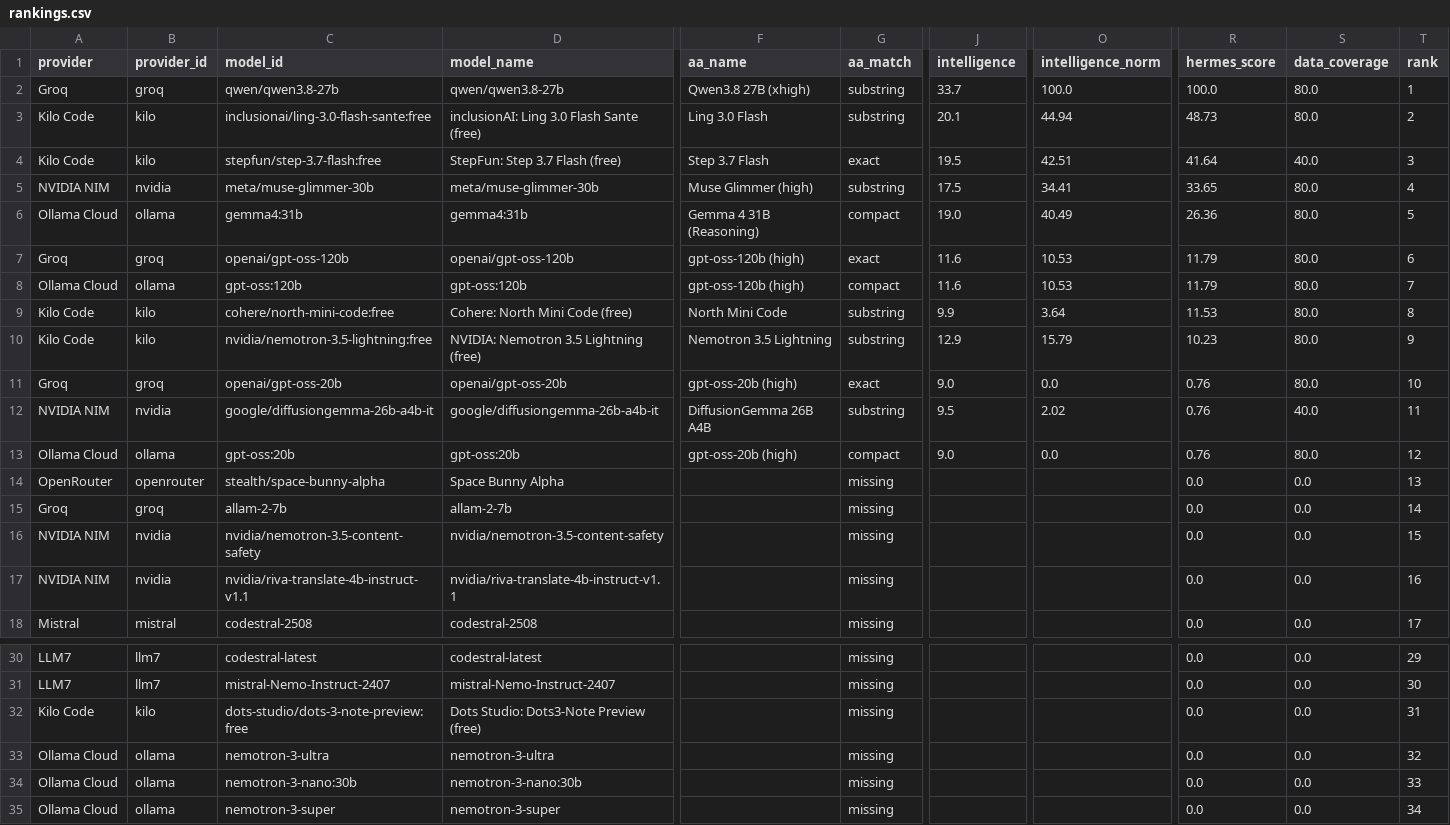
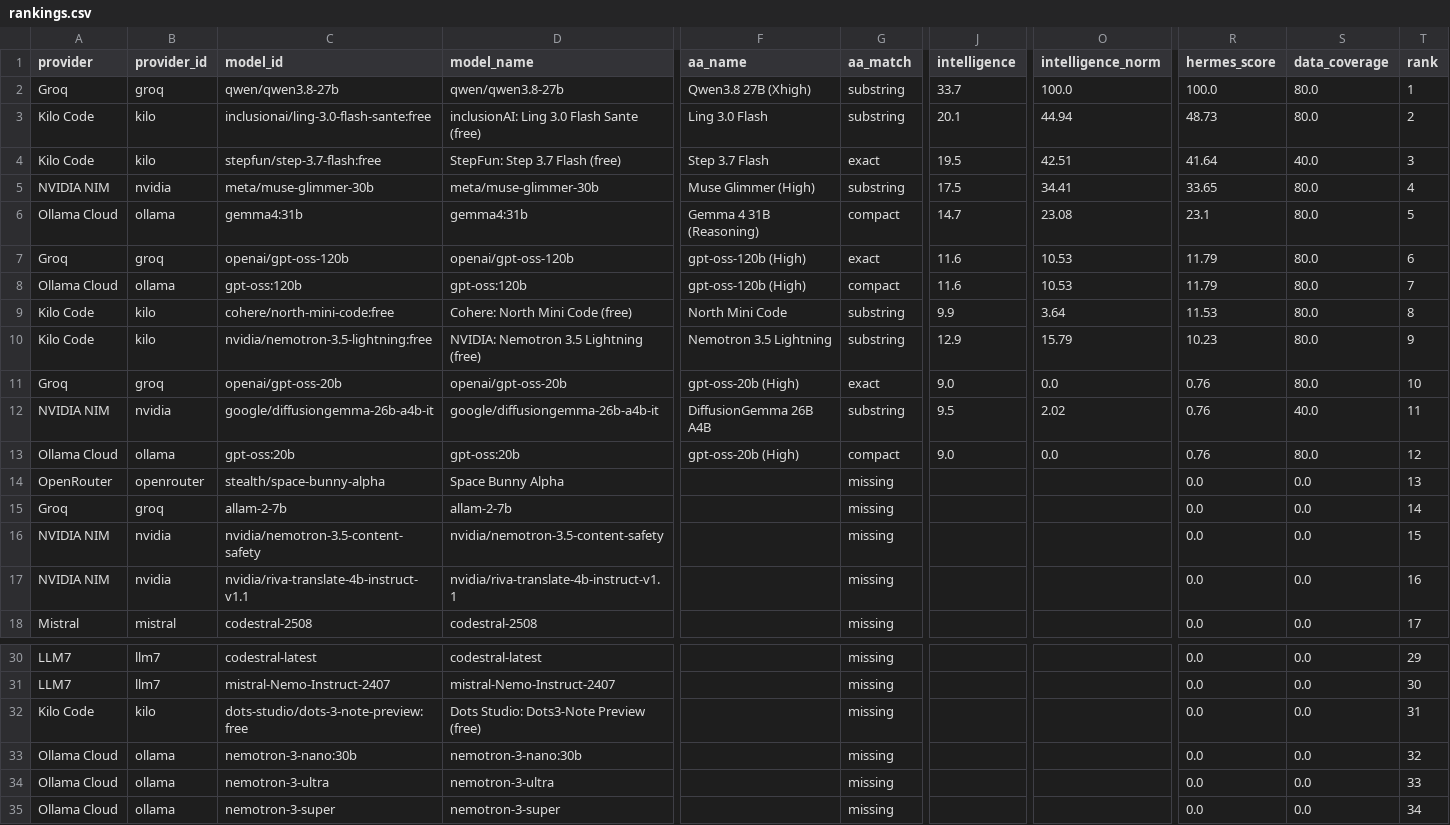
Before and after one commit to krishnak2c/llm-availability-dashboard, a CSV file: docs/availability/rankings.csv, drawn as a sheet; only a part is shown, gaps mark what is left out; removed rows and columns are numbered as before the commit, all else as after; rows hold the shown columns only; the diff names each change by its address in the sheet, - before the commit and + after, or states it on an @@ line.

```diff
--- a/docs/availability/rankings.csv
+++ b/docs/availability/rankings.csv
-F2 (aa_name): Qwen3.8 27B (xhigh)
+F2 (aa_name): Qwen3.8 27B (Xhigh)
-F5 (aa_name): Muse Glimmer (high)
+F5 (aa_name): Muse Glimmer (High)
-J6 (intelligence): 19.0
+J6 (intelligence): 14.7
-O6 (intelligence_norm): 40.49
+O6 (intelligence_norm): 23.08
-R6 (hermes_score): 26.36
+R6 (hermes_score): 23.1
-F7:F8 (aa_name): gpt-oss-120b (high)
+F7:F8 (aa_name): gpt-oss-120b (High)
-F11 (aa_name): gpt-oss-20b (high)
+F11 (aa_name): gpt-oss-20b (High)
-F13 (aa_name): gpt-oss-20b (high)
+F13 (aa_name): gpt-oss-20b (High)
-row 33: Ollama Cloud | ollama | nemotron-3-ultra | nemotron-3-ultra |  | missing |  |  | 0.0 | 0.0 | 32
-T33 (rank): 33
+T33 (rank): 32
+row 34: Ollama Cloud | ollama | nemotron-3-ultra | nemotron-3-ultra |  | missing |  |  | 0.0 | 0.0 | 33
```
Also changed, not shown: 26 other files.
